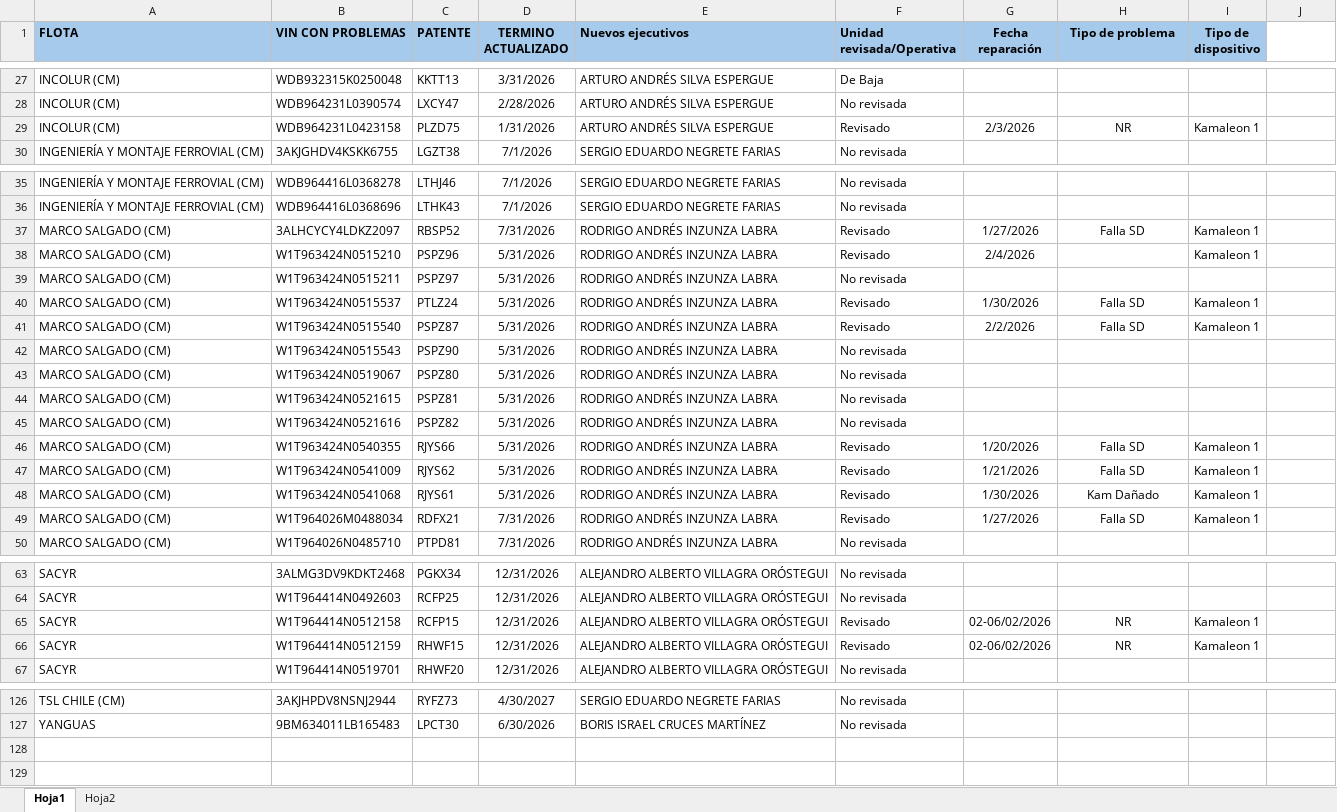
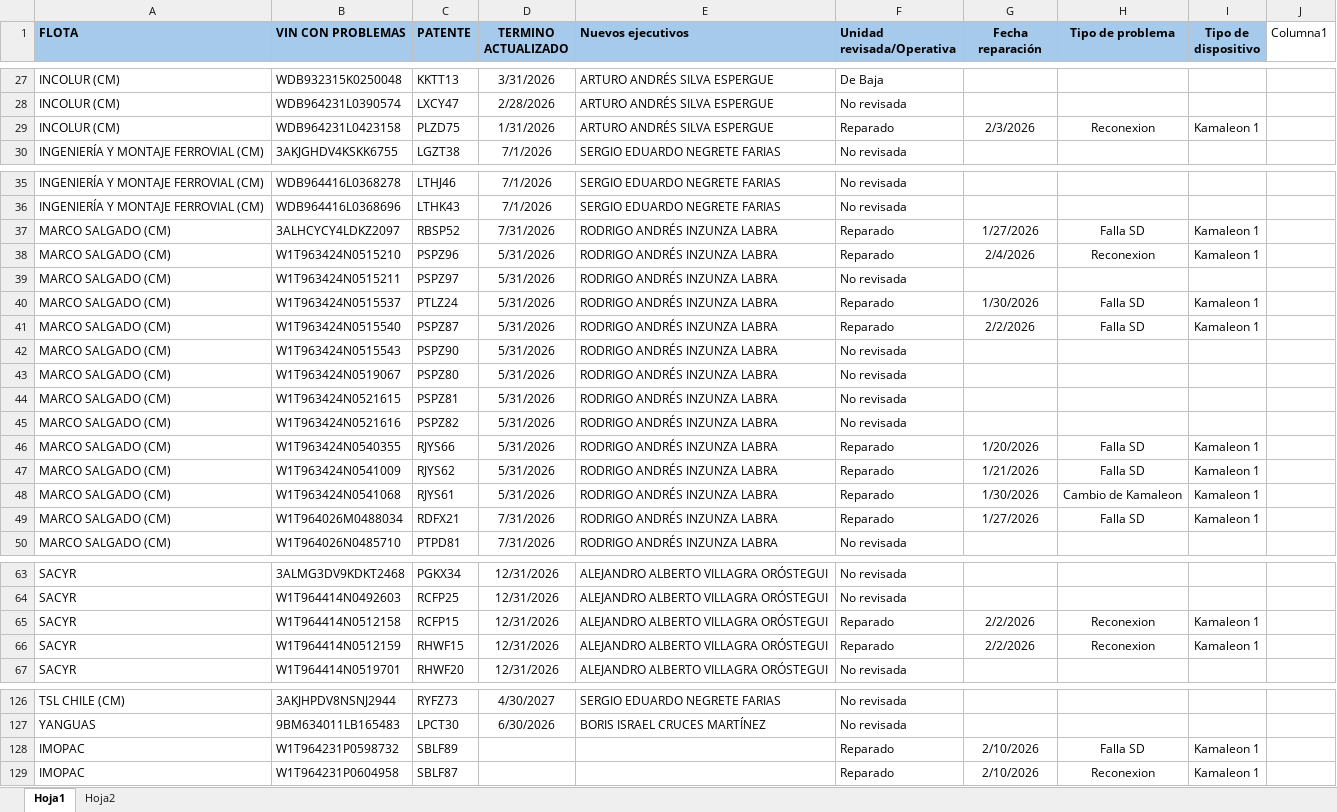
Before and after one commit to samueldavidsanchez/bitacora-diaria, an Excel workbook: data/bitacora.xlsx, sheet Hoja1, drawn as a sheet; only a part is shown, gaps mark what is left out; values as stored, in another font and other column widths than the file's, no borders; table styles not drawn; the diff covers the shown part only; the diff names each change by its address in the sheet, - before the commit and + after, or states it on an @@ line.

```diff
--- a/data/bitacora.xlsx (sheet Hoja1)
+++ b/data/bitacora.xlsx (sheet Hoja1)
-J1: (empty)
+J1: Columna1
-F29 (Unidad revisada/Operativa): Revisado
+F29 (Unidad revisada/Operativa): Reparado
-H29 (Tipo de problema): NR
+H29 (Tipo de problema): Reconexion
-F37:F38 (Unidad revisada/Operativa): Revisado
+F37:F38 (Unidad revisada/Operativa): Reparado
-H38 (Tipo de problema): (empty)
+H38 (Tipo de problema): Reconexion
-F40:F41 (Unidad revisada/Operativa): Revisado
+F40:F41 (Unidad revisada/Operativa): Reparado
-F46:F49 (Unidad revisada/Operativa): Revisado
+F46:F49 (Unidad revisada/Operativa): Reparado
-H48 (Tipo de problema): Kam Dañado
+H48 (Tipo de problema): Cambio de Kamaleon
-F65:F66 (Unidad revisada/Operativa): Revisado
+F65:F66 (Unidad revisada/Operativa): Reparado
-G65:G66 (Fecha reparación): 02-06/02/2026
+G65:G66 (Fecha reparación): 2/2/2026
-H65:H66 (Tipo de problema): NR
+H65:H66 (Tipo de problema): Reconexion
+row 128: IMOPAC | W1T964231P0598732 | SBLF89 |  |  | Reparado | 2/10/2026 | Falla SD | Kamaleon 1
+row 129: IMOPAC | W1T964231P0604958 | SBLF87 |  |  | Reparado | 2/10/2026 | Reconexion | Kamaleon 1
```
Also changed, not shown: 7 edited cells elsewhere in this sheet, 1 other file.
